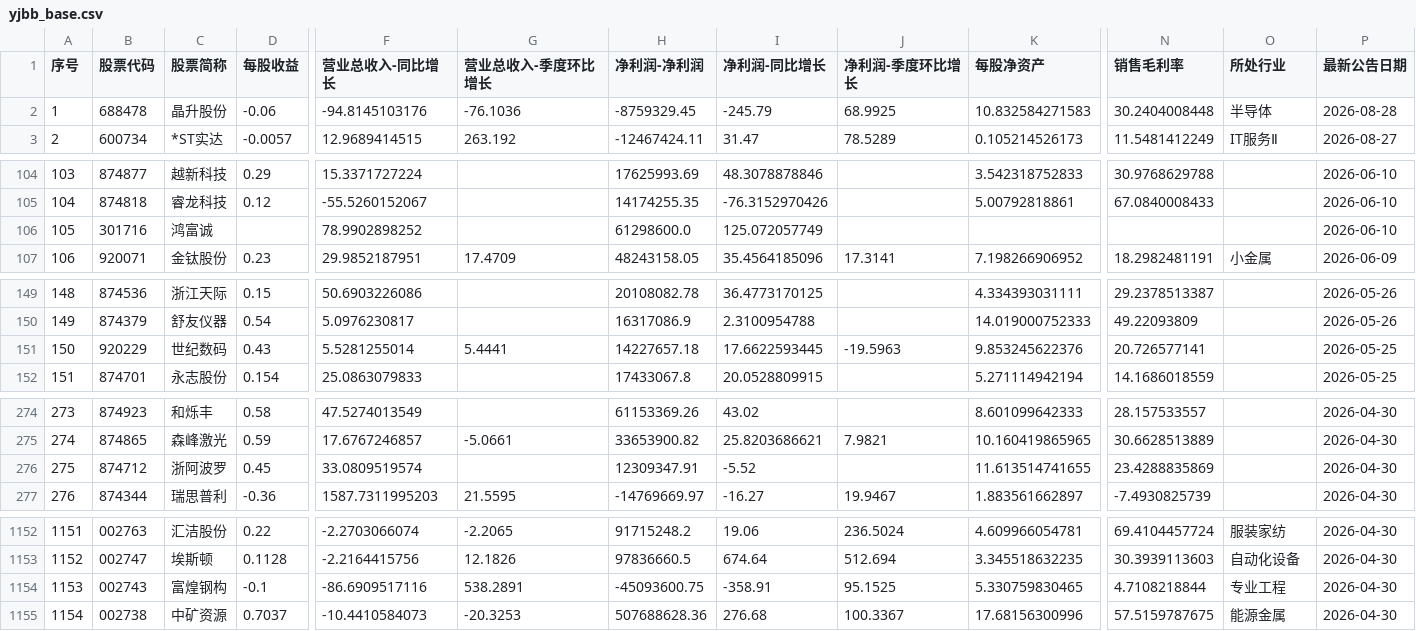
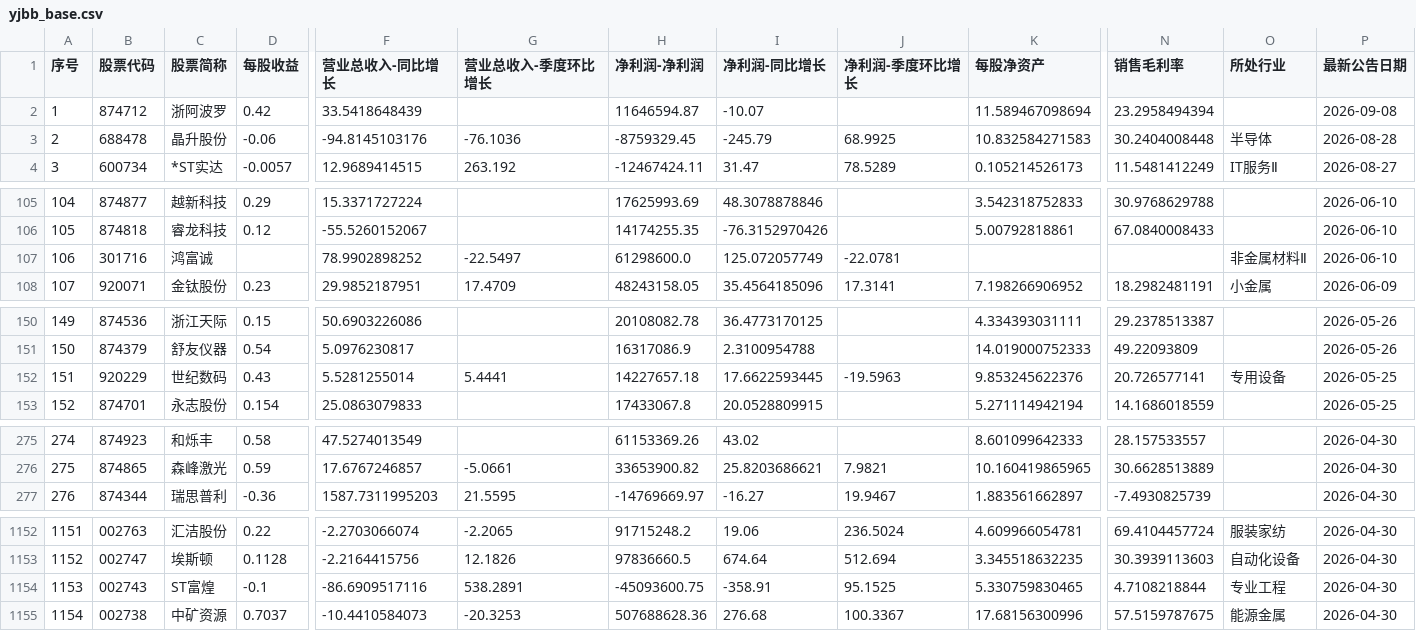
Before and after one commit to yiongq/astock-radar, a CSV file: data/latest/yjbb_base.csv, drawn as a sheet; only a part is shown, gaps mark what is left out; removed rows and columns are numbered as before the commit, all else as after; rows hold the shown columns only; the diff covers the shown part only; the diff names each change by its address in the sheet, - before the commit and + after, or states it on an @@ line.

```diff
--- a/data/latest/yjbb_base.csv
+++ b/data/latest/yjbb_base.csv
+row 2: 1 | 874712 | 浙阿波罗 | 0.42 | 33.5418648439 |  | 11646594.87 | -10.07 |  | 11.589467098694 | 23.2958494394 |  | 2026-09-08
@@ column A (序号) renumbered between rows 3 and 276 @@
-G107 (营业总收入-季度环比增长): (empty)
+G107 (营业总收入-季度环比增长): -22.5497
-J107 (净利润-季度环比增长): (empty)
+J107 (净利润-季度环比增长): -22.0781
-O107 (所处行业): (empty)
+O107 (所处行业): 非金属材料Ⅱ
-O152 (所处行业): (empty)
+O152 (所处行业): 专用设备
-row 276: 275 | 874712 | 浙阿波罗 | 0.45 | 33.0809519574 |  | 12309347.91 | -5.52 |  | 11.613514741655 | 23.4288835869 |  | 2026-04-30
-C1154 (股票简称): 富煌钢构
+C1154 (股票简称): ST富煌
```
Also changed, not shown: 1 edited cell elsewhere in this file, data/latest/indices.csv, data/latest/klines.csv, 10 other files.
